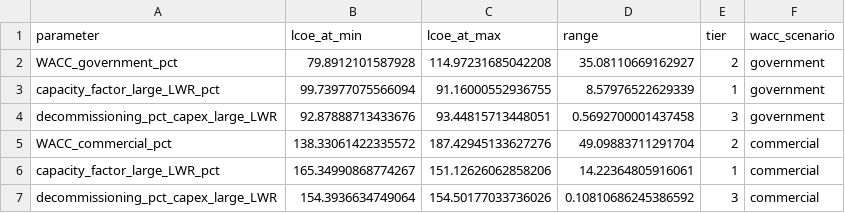
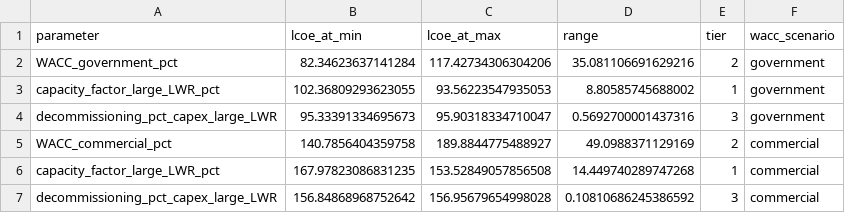
Before and after one commit to aligatoralex/nuclearEconomics, a CSV file: data/output/step7_tornado_ap1000.csv, drawn as a sheet.

```diff
--- a/data/output/step7_tornado_ap1000.csv
+++ b/data/output/step7_tornado_ap1000.csv
@@ -1,7 +1,7 @@
 parameter,lcoe_at_min,lcoe_at_max,range,tier,wacc_scenario
-WACC_government_pct,79.8912101587928,114.97231685042208,35.08110669162927,2,government
-capacity_factor_large_LWR_pct,99.73977075566094,91.16000552936755,8.57976522629339,1,government
-decommissioning_pct_capex_large_LWR,92.87888713433676,93.44815713448051,0.5692700001437458,3,government
-WACC_commercial_pct,138.33061422335572,187.42945133627276,49.09883711291704,2,commercial
-capacity_factor_large_LWR_pct,165.34990868774267,151.12626062858206,14.22364805916061,1,commercial
-decommissioning_pct_capex_large_LWR,154.3936634749064,154.50177033736026,0.10810686245386592,3,commercial
+WACC_government_pct,82.34623637141284,117.42734306304206,35.081106691629216,2,government
+capacity_factor_large_LWR_pct,102.36809293623055,93.56223547935053,8.80585745688002,1,government
+decommissioning_pct_capex_large_LWR,95.33391334695673,95.90318334710047,0.5692700001437316,3,government
+WACC_commercial_pct,140.7856404359758,189.8844775488927,49.0988371129169,2,commercial
+capacity_factor_large_LWR_pct,167.97823086831235,153.52849057856508,14.449740289747268,1,commercial
+decommissioning_pct_capex_large_LWR,156.84868968752642,156.95679654998028,0.10810686245386592,3,commercial
```
Also changed, not shown: data/output/step7_tornado_candu_ec6.csv, 4 other files.
